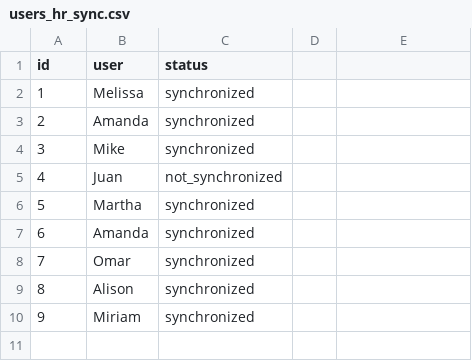
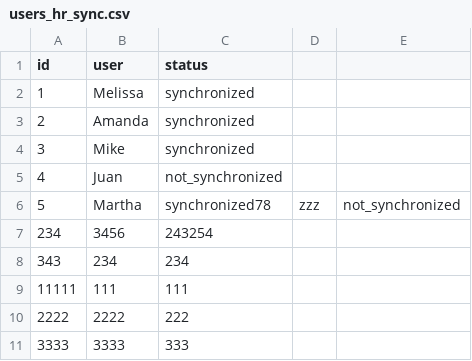
Before and after one commit to Nelitaa/hr-data-feed, a CSV file: data/users_hr_sync.csv, drawn as a sheet.

```diff
--- a/data/users_hr_sync.csv
+++ b/data/users_hr_sync.csv
@@ -5,6 +5,7 @@ id,user,status
 4,Juan,not_synchronized
-5,Martha,synchronized
-6,Amanda,synchronized
-7,Omar,synchronized
-8,Alison,synchronized
-9,Miriam,synchronized
+5,Martha,synchronized78,zzz,not_synchronized
+234,3456,243254
+343,234,234
+11111,111,111
+2222,2222,222
+3333,3333,333
```
Also changed, not shown: 2 other files.
